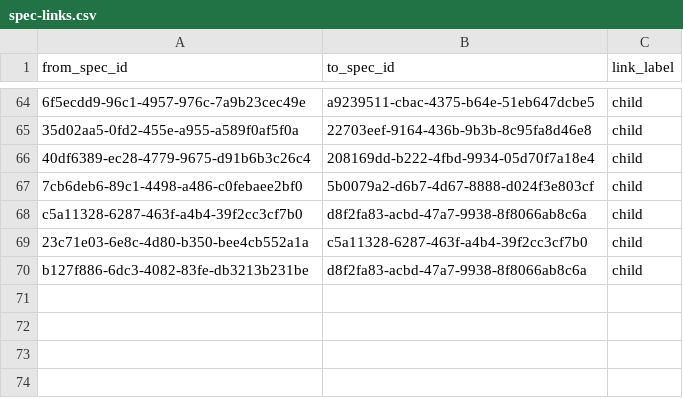
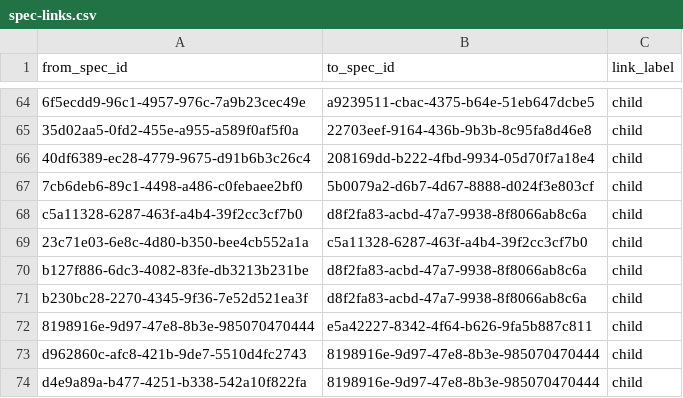
Before and after one commit to zamm-dev/zamm-golang-mvp-11, a CSV file: .zamm/spec-links.csv, drawn as a sheet; only a part is shown, gaps mark what is left out.

```diff
--- a/.zamm/spec-links.csv
+++ b/.zamm/spec-links.csv
@@ -70 +70,5 @@ c5a11328-6287-463f-a4b4-39f2cc3cf7b0,d8f2fa83-acbd-47a7-9938-8f8066ab8c6a,child
 b127f886-6dc3-4082-83fe-db3213b231be,d8f2fa83-acbd-47a7-9938-8f8066ab8c6a,child
+b230bc28-2270-4345-9f36-7e52d521ea3f,d8f2fa83-acbd-47a7-9938-8f8066ab8c6a,child
+8198916e-9d97-47e8-8b3e-985070470444,e5a42227-8342-4f64-b626-9fa5b887c811,child
+d962860c-afc8-421b-9de7-5510d4fc2743,8198916e-9d97-47e8-8b3e-985070470444,child
+d4e9a89a-b477-4251-b338-542a10f822fa,8198916e-9d97-47e8-8b3e-985070470444,child
```
Also changed, not shown: .zamm/commit-links.csv, 4 other files.
